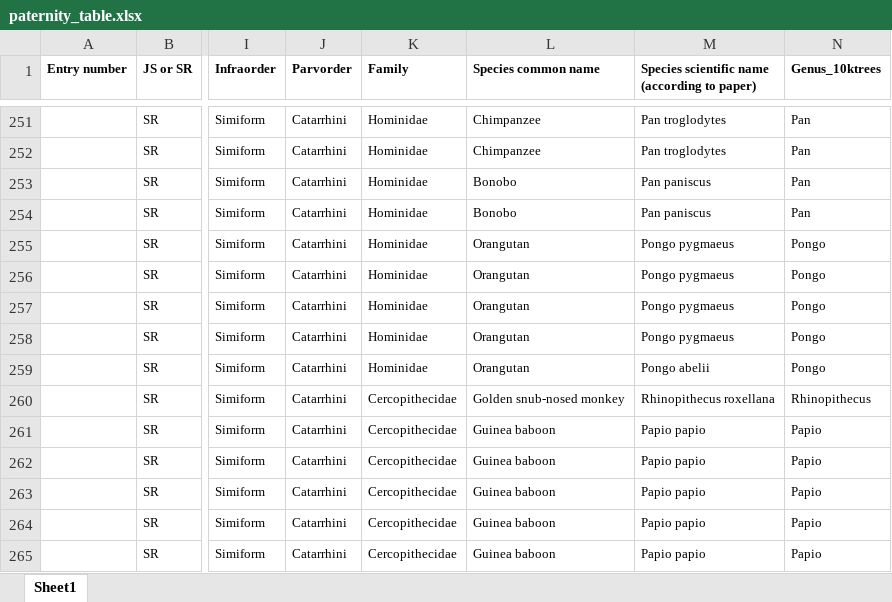
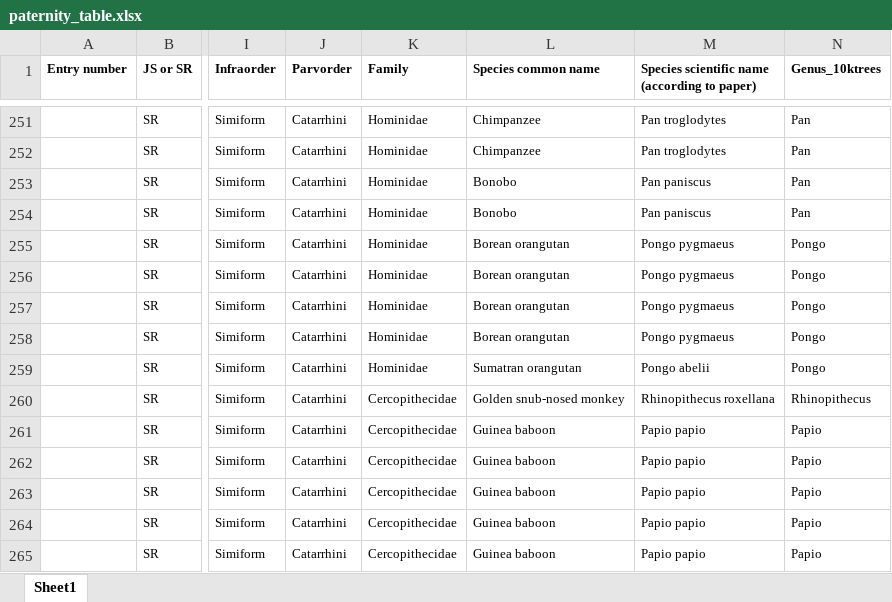
Before and after one commit to slrosen/primate-paternity-metanalysis, an Excel workbook: data/paternity-table/paternity_table.xlsx, sheet Sheet1, drawn as a sheet; only a part is shown, gaps mark what is left out; values as stored, in another font and other column widths than the file's, no borders; the diff names each change by its address in the sheet, - before the commit and + after, or states it on an @@ line.

Commit message:
Text edits, reference update, excel file species name fix
Text improvements: added JBS edits to body of manuscript. Most edits were to intro and discussion, some in results.

References: Added Miller et al. 2021 to .bib file and to the manuscript.

Excel file fix: Changed common names of orangutans in paternity_table.xlxs to reflect Sumatran versus Bornean.

```diff
--- a/data/paternity-table/paternity_table.xlsx (sheet Sheet1)
+++ b/data/paternity-table/paternity_table.xlsx (sheet Sheet1)
-L255:L258 (Species common name): Orangutan
+L255:L258 (Species common name): Borean orangutan
-L259 (Species common name): Orangutan
+L259 (Species common name): Sumatran orangutan
```
Also changed, not shown: 7 other files.
